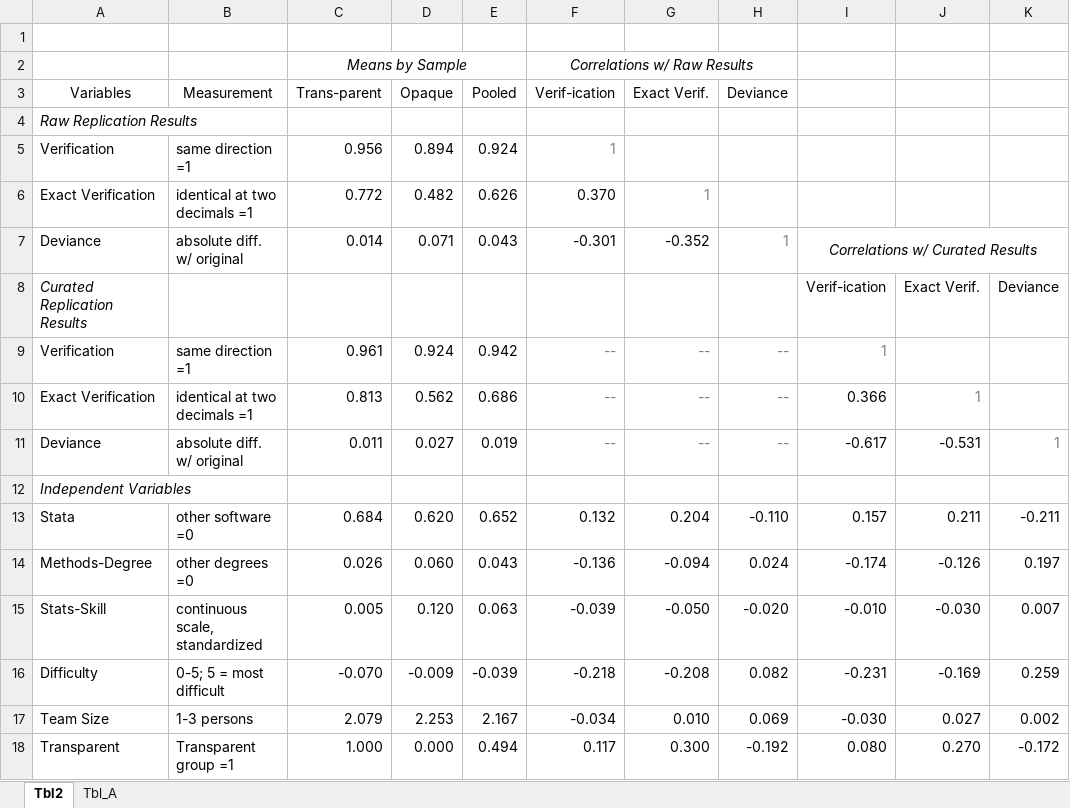
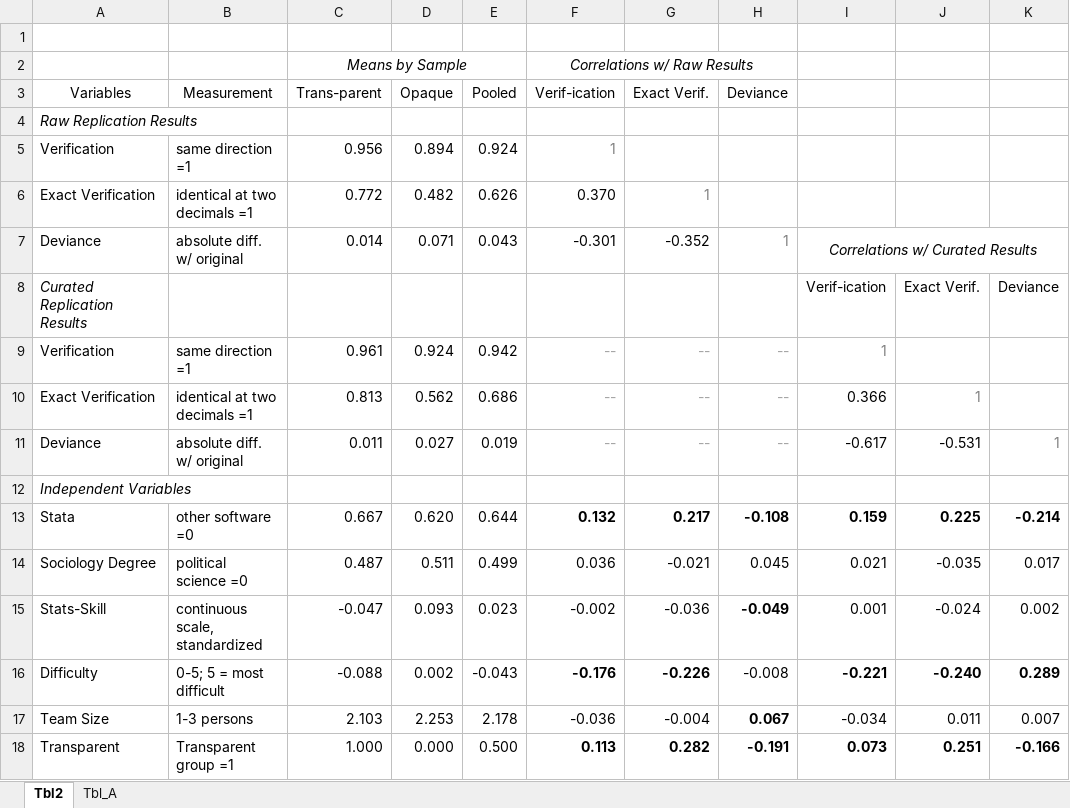
Before and after one commit to nbreznau/how_many_replicators, an Excel workbook: results/Tbl2.xlsx, sheet Tbl2, drawn as a sheet; values as stored, in another font and other column widths than the file's, no borders; removed rows and columns are numbered as before the commit, all else as after; the diff names each change by its address in the sheet, - before the commit and + after, or states it on an @@ line.

Commit message:
Fig 2 and updated correlations for degree added

```diff
--- a/results/Tbl2.xlsx (sheet Tbl2)
+++ b/results/Tbl2.xlsx (sheet Tbl2)
-F9:H11 text colour: #808080
+F9:H11 text colour: #A6A6A6
-row 13: Stata | other software =0 | 0.684 | 0.620 | 0.652 | 0.132 | 0.204 | -0.110 | 0.157 | 0.211 | -0.211
-row 14: Methods-Degree | other degrees =0 | 0.026 | 0.060 | 0.043 | -0.136 | -0.094 | 0.024 | -0.174 | -0.126 | 0.197
-row 15: Stats-Skill | continuous scale, standardized | 0.005 | 0.120 | 0.063 | -0.039 | -0.050 | -0.020 | -0.010 | -0.030 | 0.007
-row 16: Difficulty | 0-5; 5 = most difficult | -0.070 | -0.009 | -0.039 | -0.218 | -0.208 | 0.082 | -0.231 | -0.169 | 0.259
-row 17: Team Size | 1-3 persons | 2.079 | 2.253 | 2.167 | -0.034 | 0.010 | 0.069 | -0.030 | 0.027 | 0.002
+row 13: Stata | other software =0 | 0.667 | 0.620 | 0.644 | 0.132 | 0.217 | -0.108 | 0.159 | 0.225 | -0.214
+row 14: Sociology Degree | political science =0 | 0.487 | 0.511 | 0.499 | 0.036 | -0.021 | 0.045 | 0.021 | -0.035 | 0.017
+row 15: Stats-Skill | continuous scale, standardized | -0.047 | 0.093 | 0.023 | -0.002 | -0.036 | -0.049 | 0.001 | -0.024 | 0.002
+row 16: Difficulty | 0-5; 5 = most difficult | -0.088 | 0.002 | -0.043 | -0.176 | -0.226 | -0.008 | -0.221 | -0.240 | 0.289
+row 17: Team Size | 1-3 persons | 2.103 | 2.253 | 2.178 | -0.036 | -0.004 | 0.067 | -0.034 | 0.011 | 0.007
-E18 (Pooled): 0.494
+E18 (Pooled): 0.500
-F18 (Verif-ication): 0.117
+F18 (Verif-ication): 0.113
-F18:K18 bold: off
+F18:K18 bold: on
-G18 (Exact Verif.): 0.300
+G18 (Exact Verif.): 0.282
-H18 (Deviance): -0.192
+H18 (Deviance): -0.191
-I18: 0.080
+I18: 0.073
-J18: 0.270
+J18: 0.251
-K18: -0.172
+K18: -0.166
```
Also changed, not shown: 8 other files.
